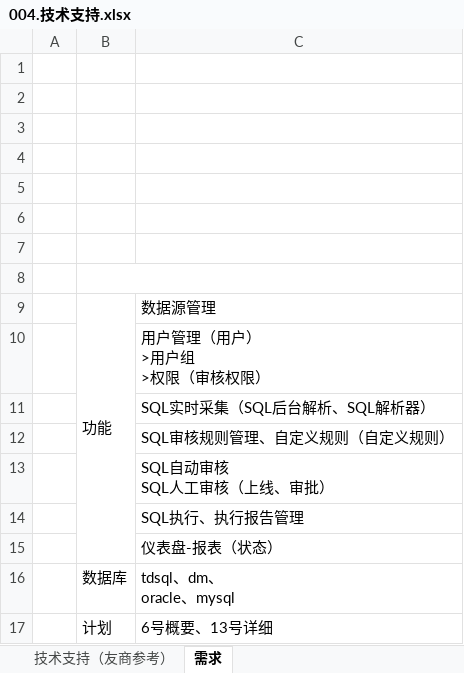
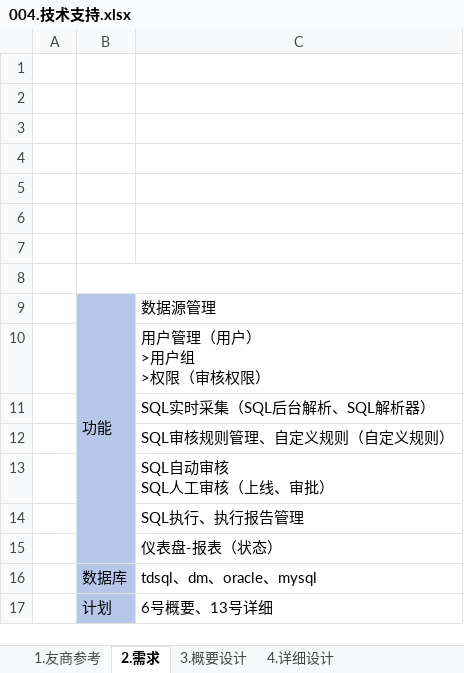
Before and after one commit to LiHengofChina/_python, an Excel workbook: 003.python_study/006.project/001.sql_approval/009.________.需求确定/004.技术支持.xlsx, sheet 2.需求, drawn as a sheet; values as stored, in another font and other column widths than the file's, no borders; ↵ is a line break in a cell; the diff names each change by its address in the sheet, - before the commit and + after, or states it on an @@ line.

```diff
--- a/003.python_study/006.project/001.sql_approval/009.________.需求确定/004.技术支持.xlsx (sheet 2.需求)
+++ b/003.python_study/006.project/001.sql_approval/009.________.需求确定/004.技术支持.xlsx (sheet 2.需求)
-sheet tab: 技术支持（友商参考）
+sheet tab: 1.友商参考
-sheet tab: 需求
+sheet tab: 2.需求
+sheet tab: 3.概要设计
+sheet tab: 4.详细设计
-B9:B17 fill: none
+B9:B17 fill: #B6C7EA
-C16: tdsql、dm、 ↵ oracle、mysql
+C16: tdsql、dm、oracle、mysql
```
Also changed, not shown: sheet 1.友商参考, 9 other files.
